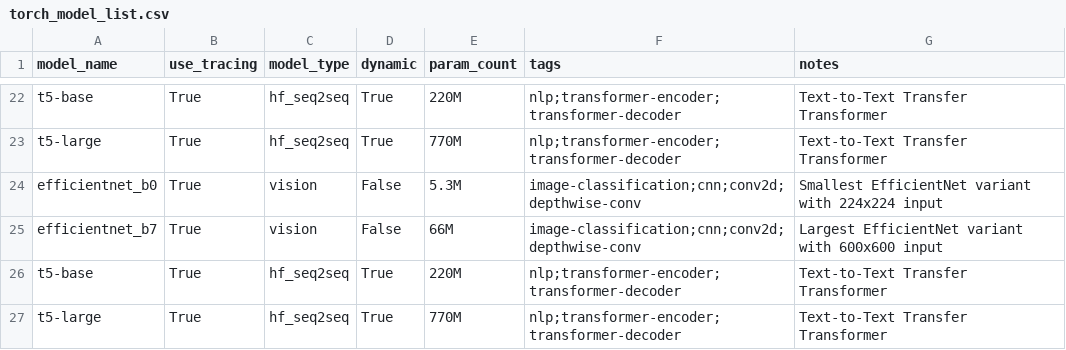
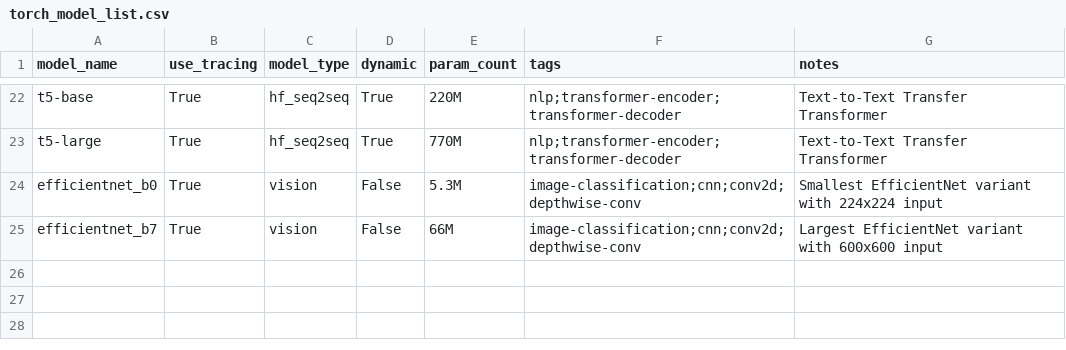
Before and after one commit to nod-ai/SHARK-Studio, a CSV file: tank/torch_model_list.csv, drawn as a sheet; only a part is shown, gaps mark what is left out.

```diff
--- a/tank/torch_model_list.csv
+++ b/tank/torch_model_list.csv
@@ -25,3 +25 @@ efficientnet_b0,True,vision,False,5.3M,"image-classification;cnn;conv2d;depthwis
 efficientnet_b7,True,vision,False,66M,"image-classification;cnn;conv2d;depthwise-conv","Largest EfficientNet variant with 600x600 input"
-t5-base,True,hf_seq2seq,True,220M,"nlp;transformer-encoder;transformer-decoder","Text-to-Text Transfer Transformer"
-t5-large,True,hf_seq2seq,True,770M,"nlp;transformer-encoder;transformer-decoder","Text-to-Text Transfer Transformer"
```
Also changed, not shown: tank/all_models.csv, tank/torch_sd_list.csv, 2 other files.
